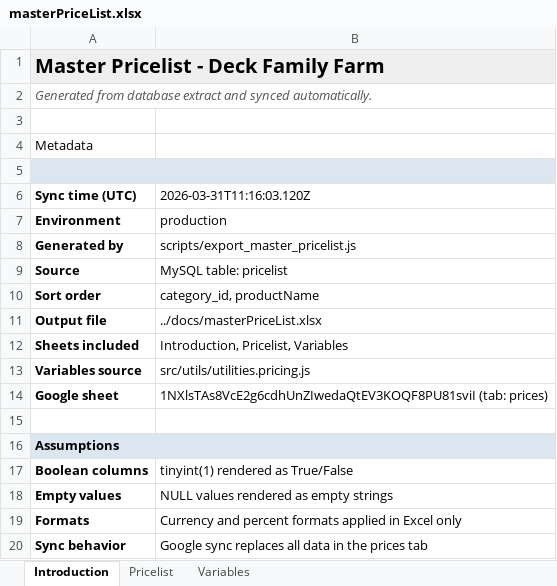
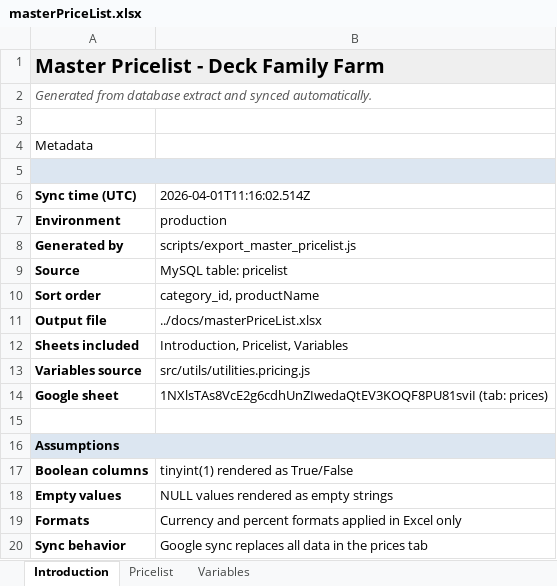
Before and after one commit to deckfamilyfarm/killdeer, an Excel workbook: docs/masterPriceList.xlsx, sheet Introduction, drawn as a sheet; values as stored, in another font and other column widths than the file's, no borders; the diff names each change by its address in the sheet, - before the commit and + after, or states it on an @@ line.

Commit message:
Updating masterPriceList

```diff
--- a/docs/masterPriceList.xlsx (sheet Introduction)
+++ b/docs/masterPriceList.xlsx (sheet Introduction)
-B6: 2026-03-31T11:16:03.120Z
+B6: 2026-04-01T11:16:02.514Z
```
